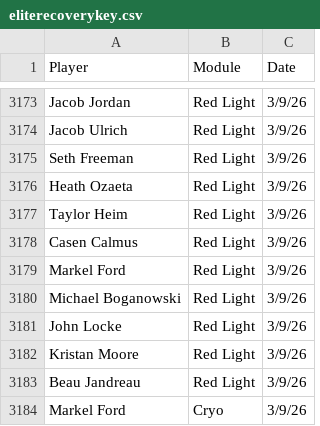
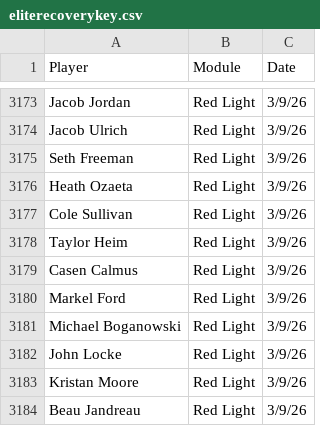
Before and after one commit to emmettj634-png/recovery-dashboard, a CSV file: eliterecoverykey.csv, drawn as a sheet; only a part is shown, gaps mark what is left out; the shorter side is filled out with more unchanged rows; the diff names each change by its address in the sheet, - before the commit and + after, or states it on an @@ line.

Commit message:
Update eliterecoverykey.csv

```diff
--- a/eliterecoverykey.csv
+++ b/eliterecoverykey.csv
+row 3177: Cole Sullivan | Red Light | 3/9/26
```
